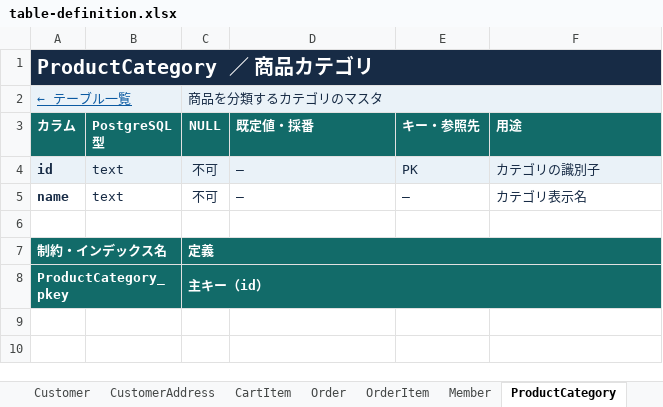
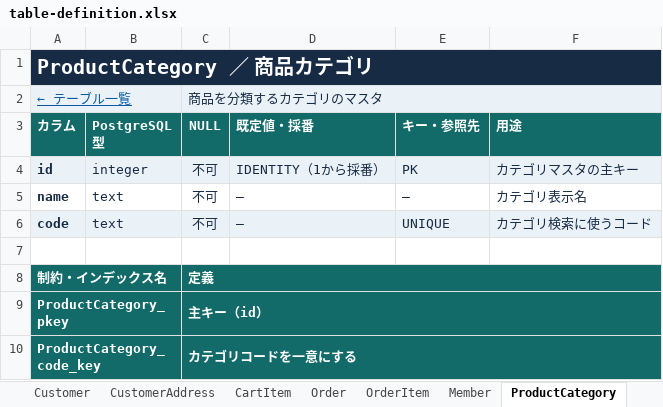
Before and after one commit to okuda1506/devquest-app, an Excel workbook: public/documents/table-definition.xlsx, sheet ProductCategory, drawn as a sheet; values as stored, in another font and other column widths than the file's, no borders; the diff names each change by its address in the sheet, - before the commit and + after, or states it on an @@ line.

```diff
--- a/public/documents/table-definition.xlsx (sheet ProductCategory)
+++ b/public/documents/table-definition.xlsx (sheet ProductCategory)
-B4 (PostgreSQL 型): text
+B4 (PostgreSQL 型): integer
-D4 (既定値・採番): —
+D4 (既定値・採番): IDENTITY（1から採番）
-F4 (用途): カテゴリの識別子
+F4 (用途): カテゴリマスタの主キー
+row 6: code | text | 不可 | — | UNIQUE | カテゴリ検索に使うコード
+row 10: ProductCategory_code_key |  | カテゴリコードを一意にする
```
Also changed, not shown: sheet Product, sheet CartItem, sheet Order, sheet OrderShippingAddress, sheet OrderItem, sheet Member, 2 more sheets, public/documents/basic-design.xlsx, public/documents/detailed-design.xlsx, 3 other files.
